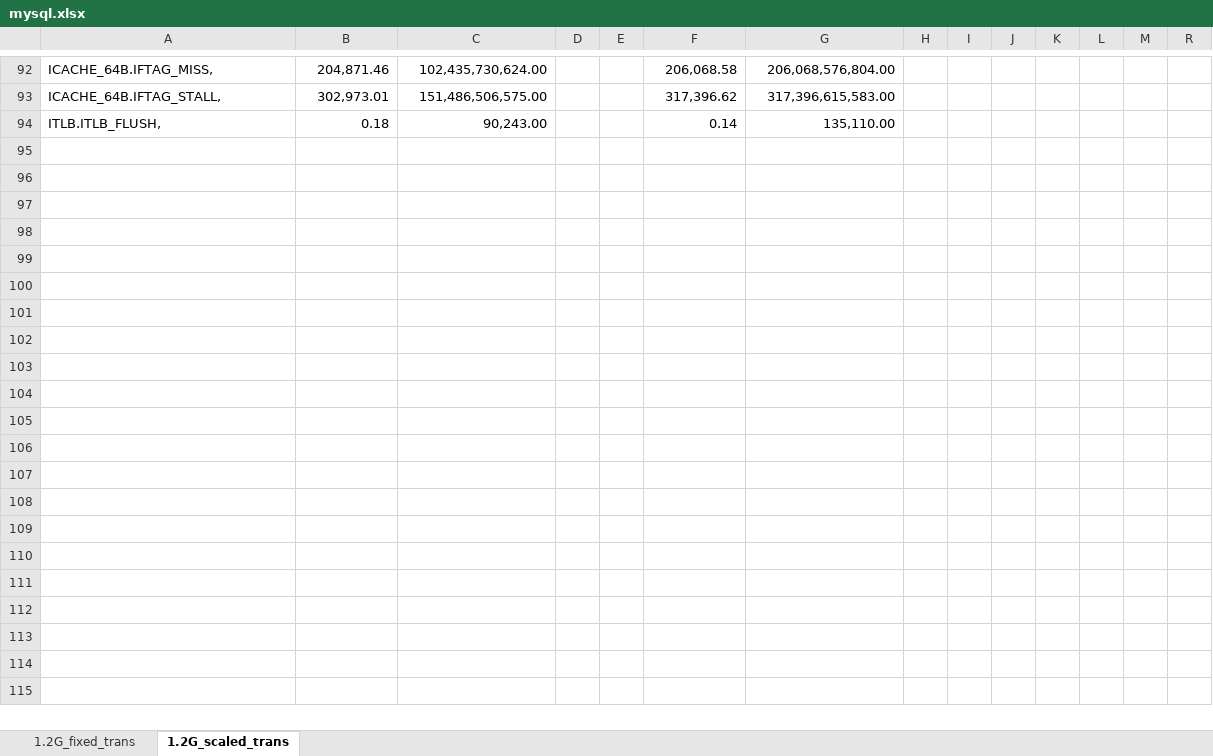
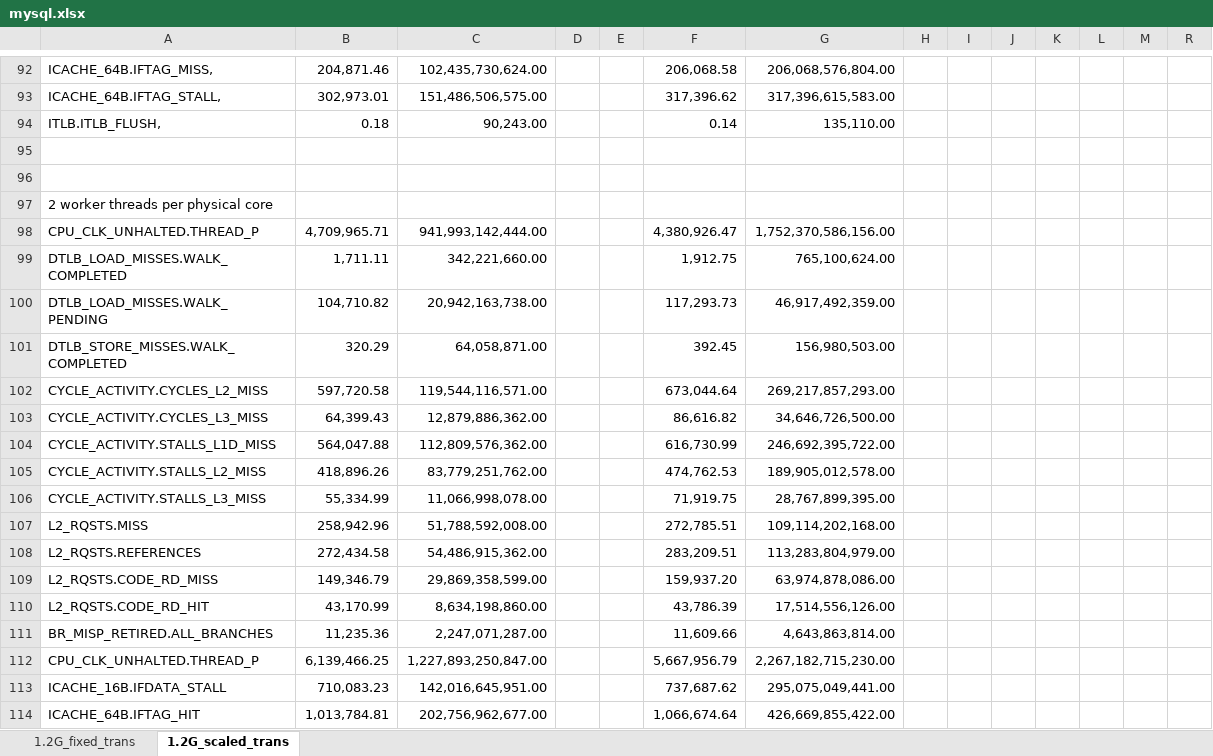
Before and after one commit to XiaowanDong/shared_ptp, an Excel workbook: mysql.xlsx, sheet 1.2G_scaled_trans, drawn as a sheet; only a part is shown, gaps mark what is left out; values as stored, in another font and other column widths than the file's, no borders; rows hold the shown columns only; the diff covers the shown part only; the diff names each change by its address in the sheet, - before the commit and + after, or states it on an @@ line.

```diff
--- a/mysql.xlsx (sheet 1.2G_scaled_trans)
+++ b/mysql.xlsx (sheet 1.2G_scaled_trans)
+row 95: (empty)
+row 96: (empty)
+row 97: 2 worker threads per physical core
+row 98: CPU_CLK_UNHALTED.THREAD_P | 4,709,965.71 | 941,993,142,444.00 |  |  | 4,380,926.47 | 1,752,370,586,156.00
+row 99: DTLB_LOAD_MISSES.WALK_COMPLETED | 1,711.11 | 342,221,660.00 |  |  | 1,912.75 | 765,100,624.00
+row 100: DTLB_LOAD_MISSES.WALK_PENDING | 104,710.82 | 20,942,163,738.00 |  |  | 117,293.73 | 46,917,492,359.00
+row 101: DTLB_STORE_MISSES.WALK_COMPLETED | 320.29 | 64,058,871.00 |  |  | 392.45 | 156,980,503.00
+row 102: CYCLE_ACTIVITY.CYCLES_L2_MISS | 597,720.58 | 119,544,116,571.00 |  |  | 673,044.64 | 269,217,857,293.00
+row 103: CYCLE_ACTIVITY.CYCLES_L3_MISS | 64,399.43 | 12,879,886,362.00 |  |  | 86,616.82 | 34,646,726,500.00
+row 104: CYCLE_ACTIVITY.STALLS_L1D_MISS | 564,047.88 | 112,809,576,362.00 |  |  | 616,730.99 | 246,692,395,722.00
+row 105: CYCLE_ACTIVITY.STALLS_L2_MISS | 418,896.26 | 83,779,251,762.00 |  |  | 474,762.53 | 189,905,012,578.00
+row 106: CYCLE_ACTIVITY.STALLS_L3_MISS | 55,334.99 | 11,066,998,078.00 |  |  | 71,919.75 | 28,767,899,395.00
+row 107: L2_RQSTS.MISS | 258,942.96 | 51,788,592,008.00 |  |  | 272,785.51 | 109,114,202,168.00
+row 108: L2_RQSTS.REFERENCES | 272,434.58 | 54,486,915,362.00 |  |  | 283,209.51 | 113,283,804,979.00
+row 109: L2_RQSTS.CODE_RD_MISS | 149,346.79 | 29,869,358,599.00 |  |  | 159,937.20 | 63,974,878,086.00
+row 110: L2_RQSTS.CODE_RD_HIT | 43,170.99 | 8,634,198,860.00 |  |  | 43,786.39 | 17,514,556,126.00
+row 111: BR_MISP_RETIRED.ALL_BRANCHES | 11,235.36 | 2,247,071,287.00 |  |  | 11,609.66 | 4,643,863,814.00
+row 112: CPU_CLK_UNHALTED.THREAD_P | 6,139,466.25 | 1,227,893,250,847.00 |  |  | 5,667,956.79 | 2,267,182,715,230.00
+row 113: ICACHE_16B.IFDATA_STALL | 710,083.23 | 142,016,645,951.00 |  |  | 737,687.62 | 295,075,049,441.00
+row 114: ICACHE_64B.IFTAG_HIT | 1,013,784.81 | 202,756,962,677.00 |  |  | 1,066,674.64 | 426,669,855,422.00
```
Also changed, not shown: 26 added rows elsewhere in this sheet.
